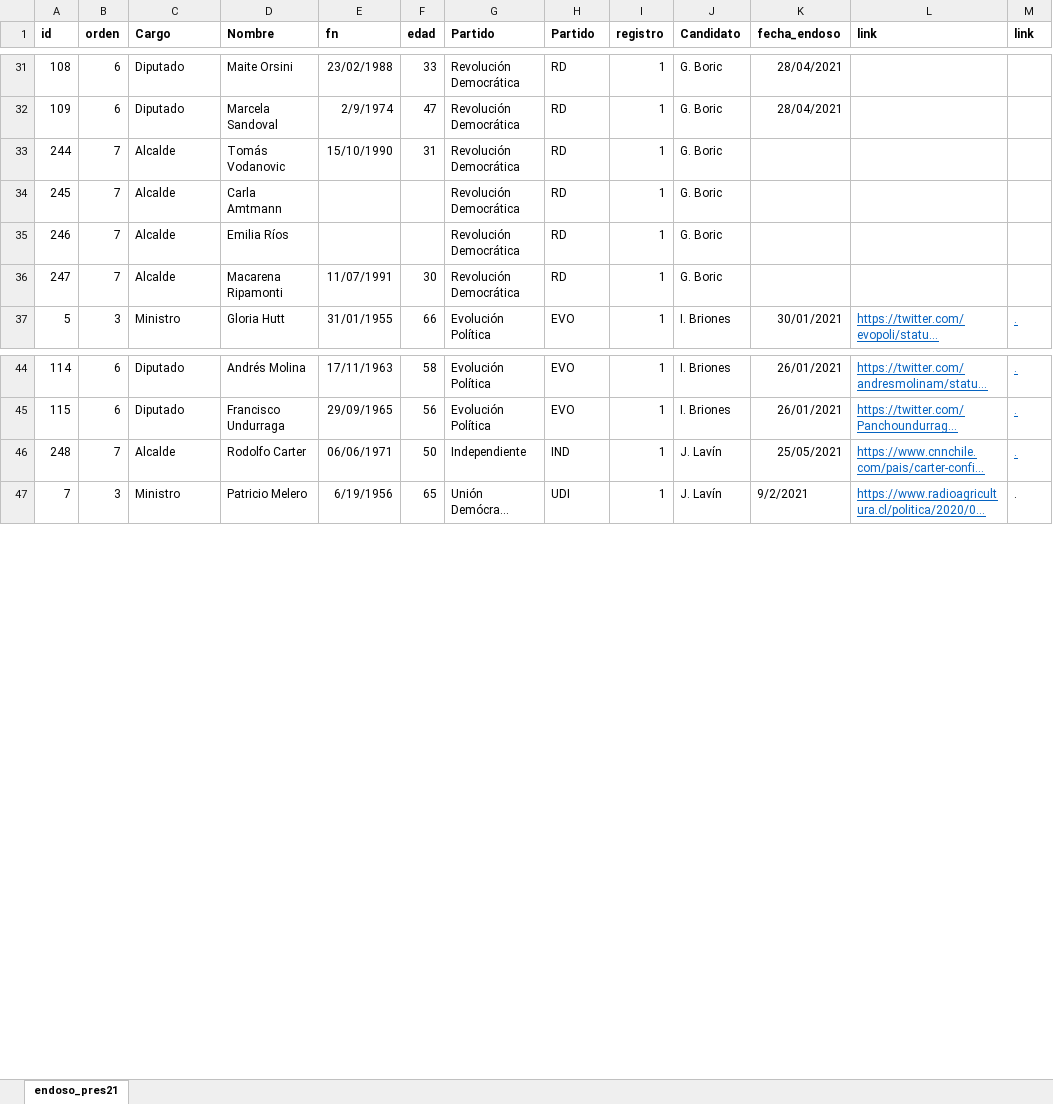
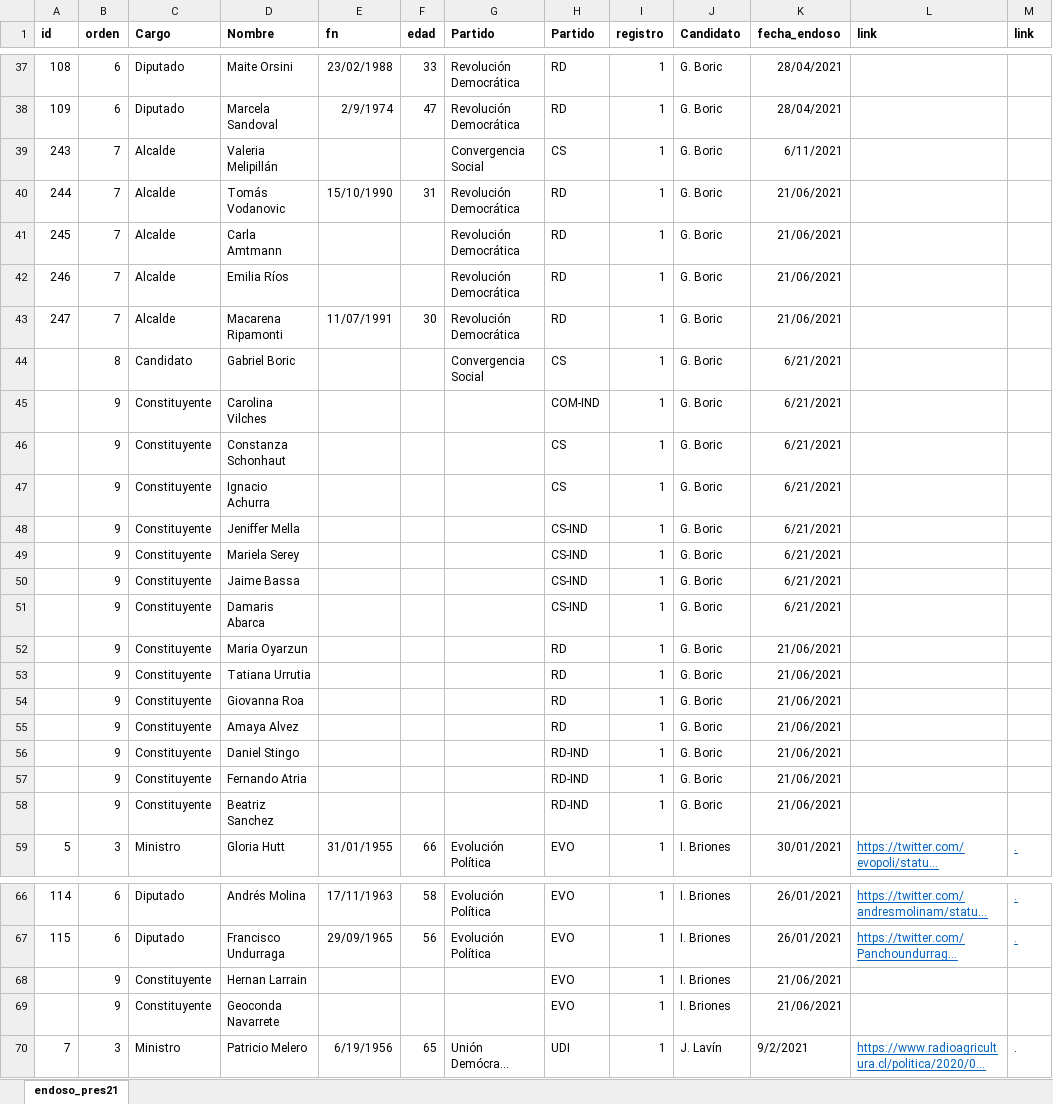
Before and after one commit to tresquintos/endosos, an Excel workbook: endoso_pres21.xlsx, sheet endoso_pres21, drawn as a sheet; only a part is shown, gaps mark what is left out; long unchanged cells end in …; values as stored, in another font and other column widths than the file's, no borders; addresses are those after the commit; the diff covers the shown part only; the diff names each change by its address in the sheet, - before the commit and + after, or states it on an @@ line.

```diff
--- a/endoso_pres21.xlsx (sheet endoso_pres21)
+++ b/endoso_pres21.xlsx (sheet endoso_pres21)
@@ row 25 moved to row 39: 243 @@
-K40:K43 (fecha_endoso): (empty)
+K40:K43 (fecha_endoso): 21/06/2021
+row 44:  | 8 | Candidato | Gabriel Boric |  |  | Convergencia Social | CS | 1 | G. Boric | 6/21/2021
+row 45:  | 9 | Constituyente | Carolina Vilches |  |  |  | COM-IND | 1 | G. Boric | 6/21/2021
+row 46:  | 9 | Constituyente | Constanza Schonhaut |  |  |  | CS | 1 | G. Boric | 6/21/2021
+row 47:  | 9 | Constituyente | Ignacio Achurra |  |  |  | CS | 1 | G. Boric | 6/21/2021
+row 48:  | 9 | Constituyente | Jeniffer Mella |  |  |  | CS-IND | 1 | G. Boric | 6/21/2021
+row 49:  | 9 | Constituyente | Mariela Serey |  |  |  | CS-IND | 1 | G. Boric | 6/21/2021
+row 50:  | 9 | Constituyente | Jaime Bassa |  |  |  | CS-IND | 1 | G. Boric | 6/21/2021
+row 51:  | 9 | Constituyente | Damaris Abarca |  |  |  | CS-IND | 1 | G. Boric | 6/21/2021
+row 52:  | 9 | Constituyente | Maria Oyarzun |  |  |  | RD | 1 | G. Boric | 21/06/2021
+row 53:  | 9 | Constituyente | Tatiana Urrutia |  |  |  | RD | 1 | G. Boric | 21/06/2021
+row 54:  | 9 | Constituyente | Giovanna Roa |  |  |  | RD | 1 | G. Boric | 21/06/2021
+row 55:  | 9 | Constituyente | Amaya Alvez |  |  |  | RD | 1 | G. Boric | 21/06/2021
+row 56:  | 9 | Constituyente | Daniel Stingo |  |  |  | RD-IND | 1 | G. Boric | 21/06/2021
+row 57:  | 9 | Constituyente | Fernando Atria |  |  |  | RD-IND | 1 | G. Boric | 21/06/2021
+row 58:  | 9 | Constituyente | Beatriz Sanchez |  |  |  | RD-IND | 1 | G. Boric | 21/06/2021
@@ row 46 moved to row 76: 248 @@
+row 68:  | 9 | Constituyente | Hernan Larrain |  |  |  | EVO | 1 | I. Briones | 21/06/2021
+row 69:  | 9 | Constituyente | Geoconda Navarrete |  |  |  | EVO | 1 | I. Briones | 21/06/2021
```
Also changed, not shown: 153 added rows, 11 removed rows, 82 moved rows and 8 edited cells elsewhere in this sheet, formulas that keep their value, 1 other file.
